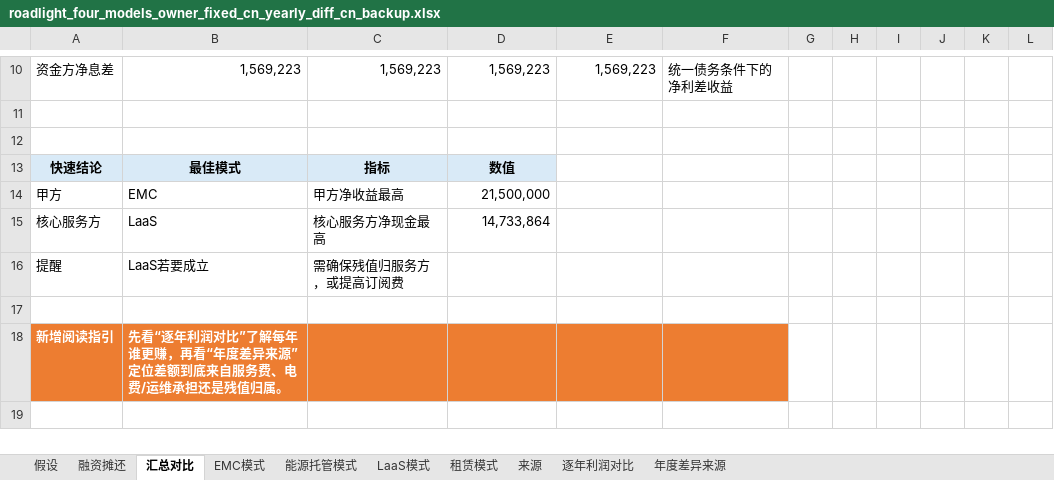
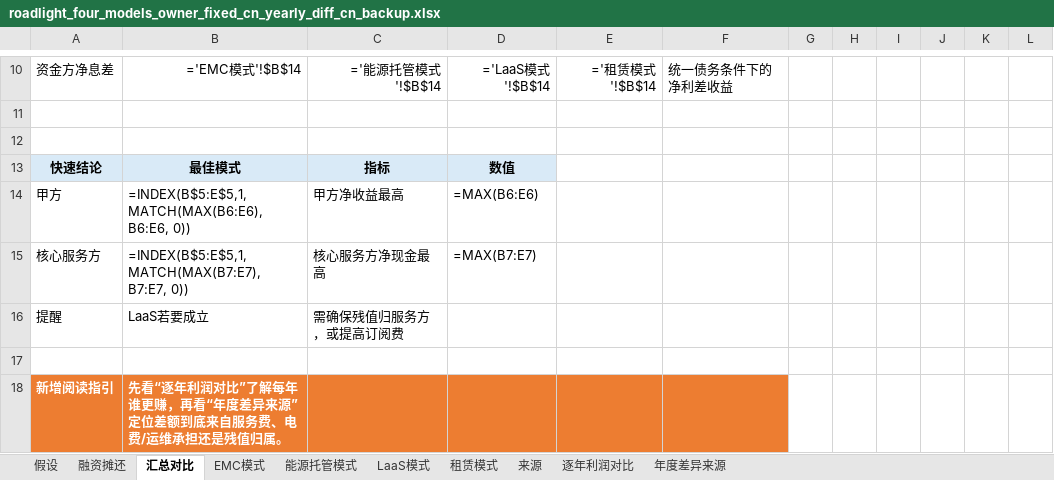
Before and after one commit to chalakorn49265/NEW_BUS_MOD_DB, an Excel workbook: business_model_comparison/roadlight_four_models_owner_fixed_cn_yearly_diff_cn_backup.xlsx, sheet 汇总对比, drawn as a sheet; only a part is shown, gaps mark what is left out; values as stored, in another font and other column widths than the file's, no borders; formulas without a stored value are shown as written; charts and pictures not drawn; the diff covers the shown part only; the diff names each change by its address in the sheet, - before the commit and + after, or states it on an @@ line.

```diff
--- a/business_model_comparison/roadlight_four_models_owner_fixed_cn_yearly_diff_cn_backup.xlsx (sheet 汇总对比)
+++ b/business_model_comparison/roadlight_four_models_owner_fixed_cn_yearly_diff_cn_backup.xlsx (sheet 汇总对比)
-B10: 1,569,223
+B10: ='EMC模式'!$B$14
-C10: 1,569,223
+C10: ='能源托管模式'!$B$14
-D10: 1,569,223
+D10: ='LaaS模式'!$B$14
-E10: 1,569,223
+E10: ='租赁模式'!$B$14
-B14: EMC
+B14: =INDEX(B$5:E$5,1, MATCH(MAX(B6:E6), B6:E6, 0))
-D14: 21,500,000
+D14: =MAX(B6:E6)
-B15: LaaS
+B15: =INDEX(B$5:E$5,1, MATCH(MAX(B7:E7), B7:E7, 0))
-D15: 14,733,864
+D15: =MAX(B7:E7)
```
Also changed, not shown: 28 edited cells and cell formats elsewhere in this sheet, sheet 年度差异来源, sheet 逐年利润对比, sheet EMC模式, sheet 租赁模式, sheet LaaS模式, sheet 能源托管模式, 3 more sheets, charts or pictures, 5 other files.
